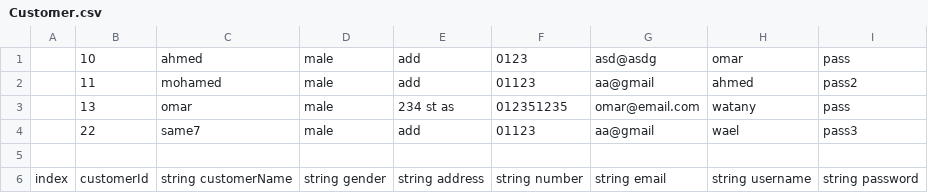
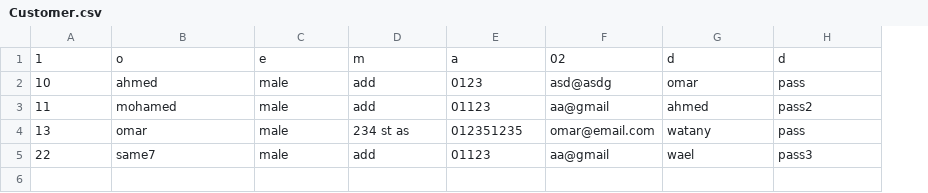
Before and after one commit to OmarWatany/GymManagementSystem, a CSV file: src/files/Customer.csv, drawn as a sheet; removed rows and columns are numbered as before the commit, all else as after; the diff names each change by its address in the sheet, - before the commit and + after, or states it on an @@ line.

```diff
--- a/src/files/Customer.csv
+++ b/src/files/Customer.csv
-column A, empty
+row 1: 1 | o | e | m | a | 02 | d | d
-row 5: (empty)
-row 6: index | customerId | string customerName | string gender | string address | string number | string email | string username | string password
```
Also changed, not shown: 1 other file.
